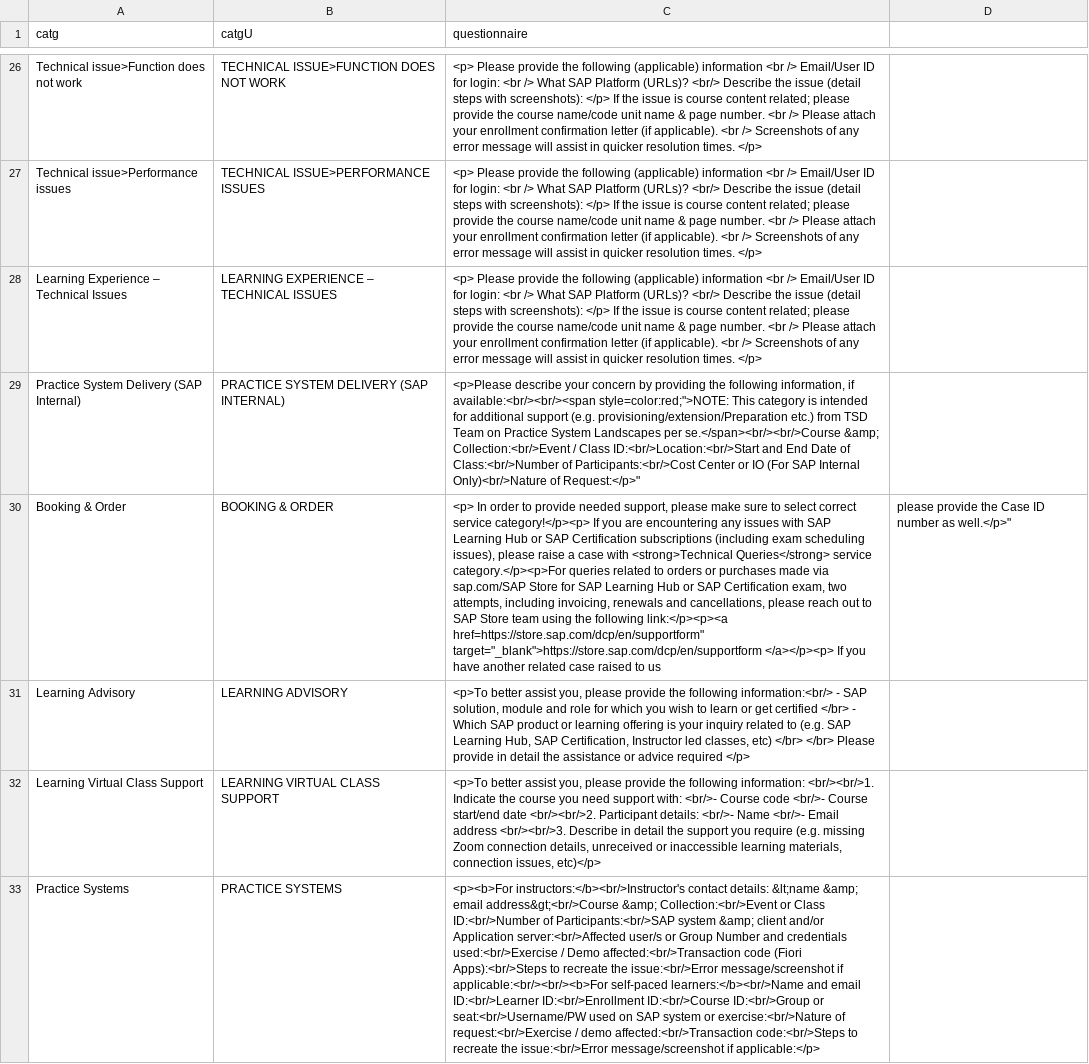
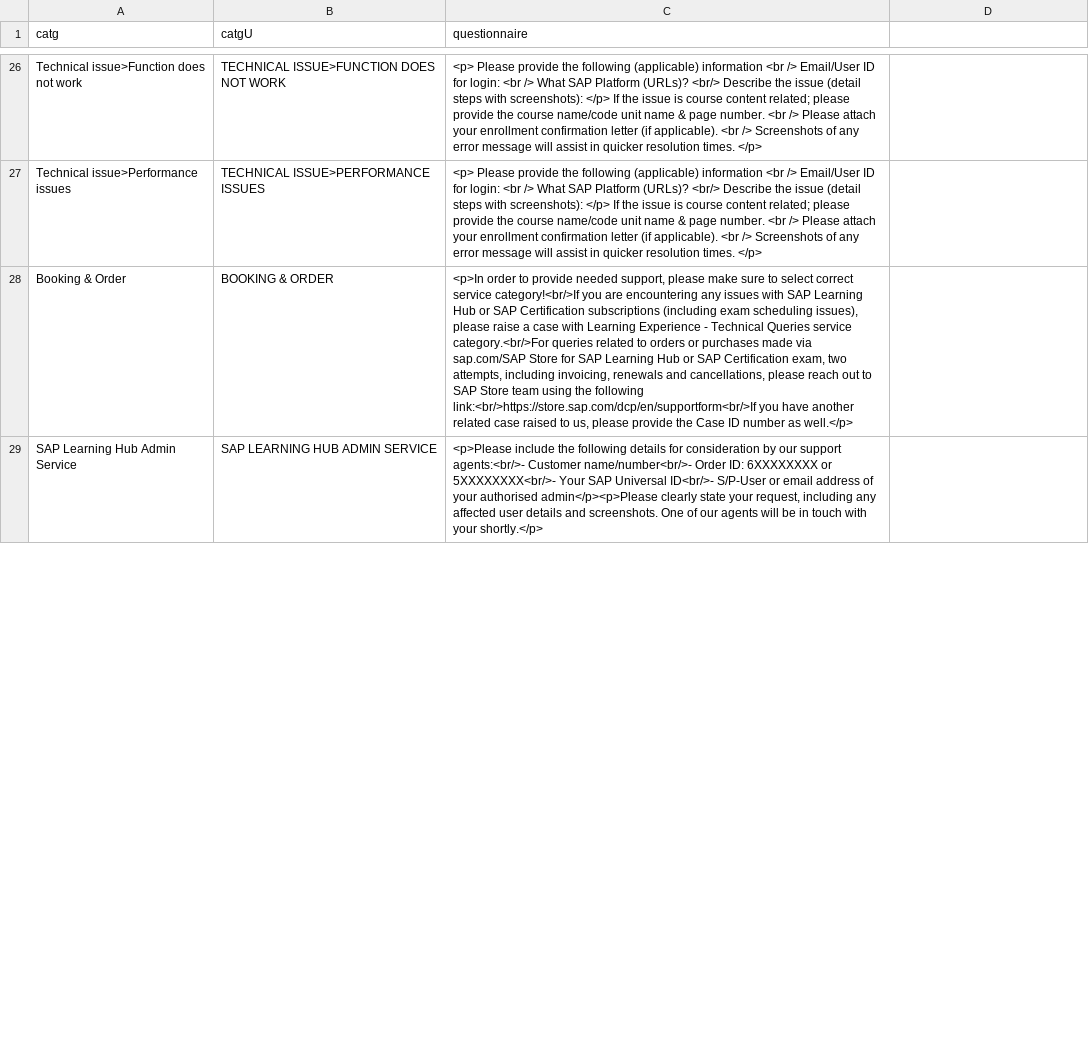
Before and after one commit to sunny13nitk/LSO-Self-Srv, a CSV file: srv/src/main/resources/configCatg/templates.csv, drawn as a sheet; only a part is shown, gaps mark what is left out; removed rows and columns are numbered as before the commit, all else as after; the diff covers the shown part only; the diff names each change by its address in the sheet, - before the commit and + after, or states it on an @@ line.

Commit message:
template changes

```diff
--- a/srv/src/main/resources/configCatg/templates.csv
+++ b/srv/src/main/resources/configCatg/templates.csv
-row 28: Learning Experience – Technical Issues | LEARNING EXPERIENCE – TECHNICAL ISSUES | <p> Please provide the following (applicable) information <br /> Email/User ID for login: <br /> What SAP Platform (URLs)? <br/> Describe the issue (detail steps with screenshots): </p> If the issue is course content related; please provide the course name/code unit name & page number. <br /> Please attach your enrollment confirmation letter (if applicable). <br /> Screenshots of any error message will assist in quicker resolution times. </p>
-row 29: Practice System Delivery (SAP Internal) | PRACTICE SYSTEM DELIVERY (SAP INTERNAL) | <p>Please describe your concern by providing the following information, if available:<br/><br/><span style=color:red;">NOTE: This category is intended for additional support (e.g. provisioning/extension/Preparation etc.) from TSD Team on Practice System Landscapes per se.</span><br/><br/>Course &amp; Collection:<br/>Event / Class ID:<br/>Location:<br/>Start and End Date of Class:<br/>Number of Participants:<br/>Cost Center or IO (For SAP Internal Only)<br/>Nature of Request:</p>"
-C28 (questionnaire): <p> In order to provide needed support, please make sure to select correct service category!</p><p> If you are encountering any issues with SAP Learning Hub or SAP Certification subscriptions (including exam scheduling issues), please raise a case with <strong>Technical Queries</strong> service category.</p><p>For queries related to orders or purchases made via sap.com/SAP Store for SAP Learning Hub or SAP Certification exam, two attempts, including invoicing, renewals and cancellations, please reach out to SAP Store team using the following link:</p><p><a href=https://store.sap.com/dcp/en/supportform" target="_blank">https://store.sap.com/dcp/en/supportform </a></p><p> If you have another related case raised to us
+C28 (questionnaire): <p>In order to provide needed support, please make sure to select correct service category!<br/>If you are encountering any issues with SAP Learning Hub or SAP Certification subscriptions (including exam scheduling issues), please raise a case with Learning Experience - Technical Queries service category.<br/>For queries related to orders or purchases made via sap.com/SAP Store for SAP Learning Hub or SAP Certification exam, two attempts, including invoicing, renewals and cancellations, please reach out to SAP Store team using the following link:<br/>https://store.sap.com/dcp/en/supportform<br/>If you have another related case raised to us, please provide the Case ID number as well.</p>
-D28: please provide the Case ID number as well.</p>"
+D28: (empty)
-row 31: Learning Advisory | LEARNING ADVISORY | <p>To better assist you, please provide the following information:<br/> - SAP solution, module and role for which you wish to learn or get certified </br> - Which SAP product or learning offering is your inquiry related to (e.g. SAP Learning Hub, SAP Certification, Instructor led classes, etc) </br> </br> Please provide in detail the assistance or advice required </p>
-row 32: Learning Virtual Class Support | LEARNING VIRTUAL CLASS SUPPORT | <p>To better assist you, please provide the following information: <br/><br/>1. Indicate the course you need support with: <br/>- Course code <br/>- Course start/end date <br/><br/>2. Participant details: <br/>- Name <br/>- Email address <br/><br/>3. Describe in detail the support you require (e.g. missing Zoom connection details, unreceived or inaccessible learning materials, connection issues, etc)</p>
-row 33: Practice Systems | PRACTICE SYSTEMS | <p><b>For instructors:</b><br/>Instructor's contact details: &lt;name &amp; email address&gt;<br/>Course &amp; Collection:<br/>Event or Class ID:<br/>Number of Participants:<br/>SAP system &amp; client and/or Application server:<br/>Affected user/s or Group Number and credentials used:<br/>Exercise / Demo affected:<br/>Transaction code (Fiori Apps):<br/>Steps to recreate the issue:<br/>Error message/screenshot if applicable:<br/><br/><b>For self-paced learners:</b><br/>Name and email ID:<br/>Learner ID:<br/>Enrollment ID:<br/>Course ID:<br/>Group or seat:<br/>Username/PW used on SAP system or exercise:<br/>Nature of request:<br/>Exercise / demo affected:<br/>Transaction code:<br/>Steps to recreate the issue:<br/>Error message/screenshot if applicable:</p>
+row 29: SAP Learning Hub Admin Service | SAP LEARNING HUB ADMIN SERVICE | <p>Please include the following details for consideration by our support agents:<br/>- Customer name/number<br/>- Order ID: 6XXXXXXXX or 5XXXXXXXX<br/>- Your SAP Universal ID<br/>- S/P-User or email address of your authorised admin</p><p>Please clearly state your request, including any affected user details and screenshots. One of our agents will be in touch with your shortly.</p>
```
Also changed, not shown: 4 added rows, 1 removed row and 8 edited cells elsewhere in this file, srv/src/main/resources/configCatg/templatesCatg2.csv.
